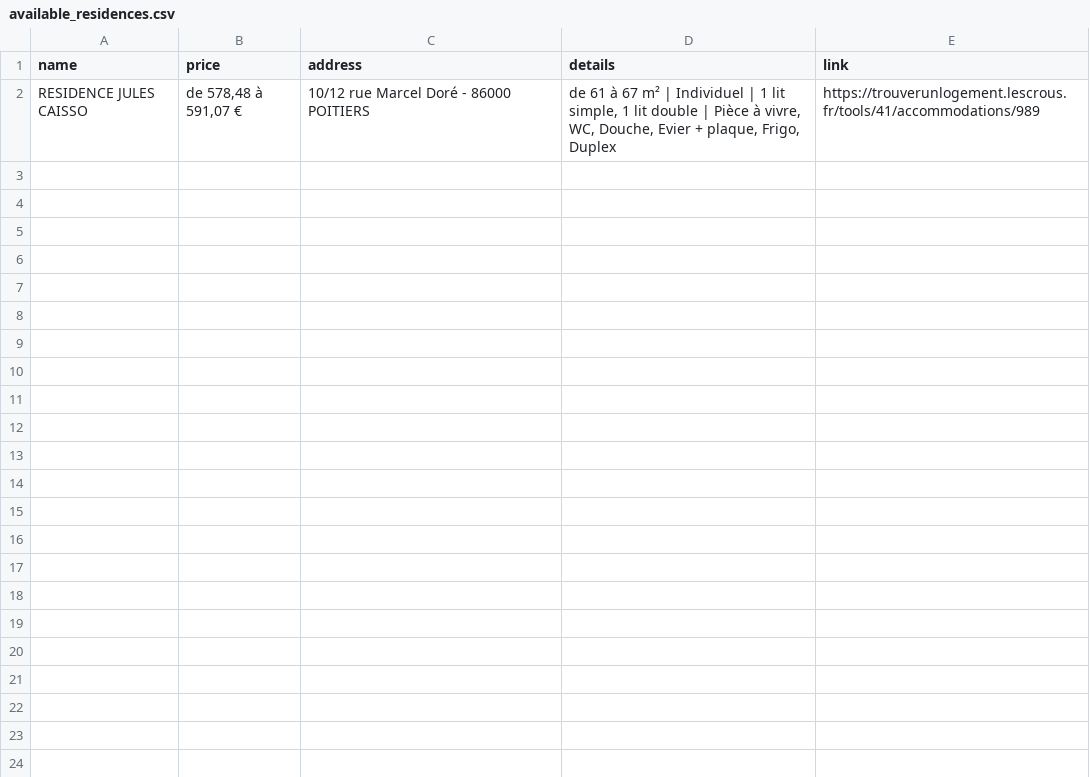
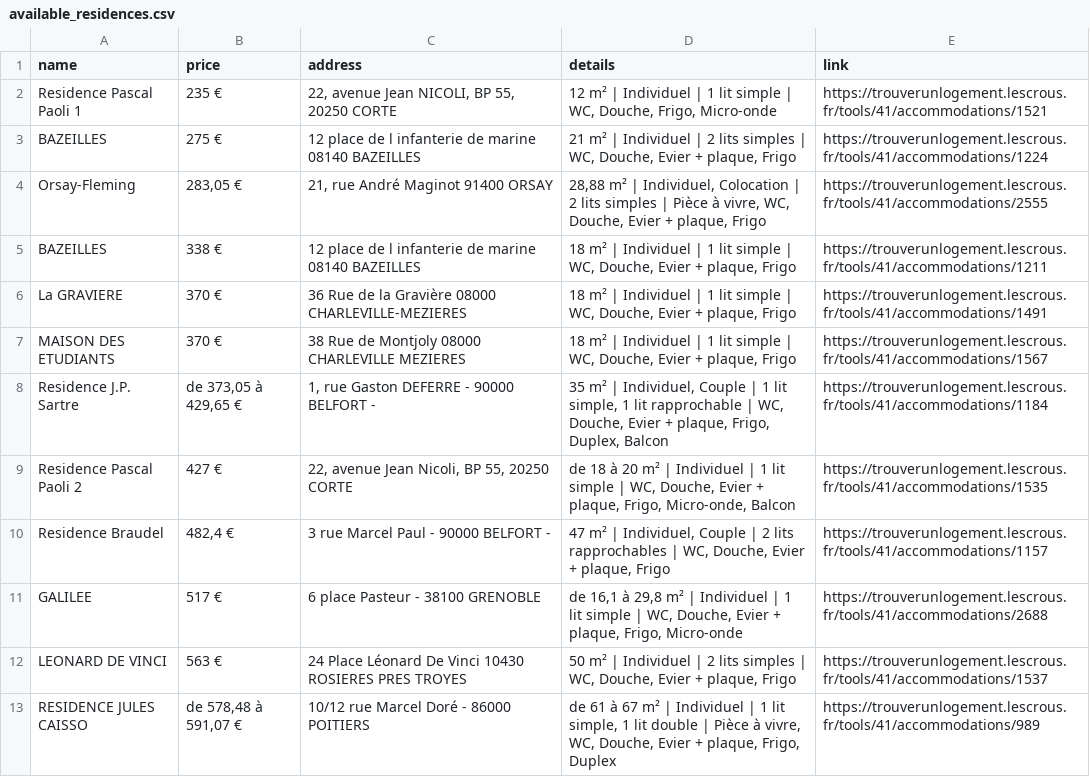
Before and after one commit to jabrane-me/crous-bot-notifier, a CSV file: available_residences.csv, drawn as a sheet; the diff names each change by its address in the sheet, - before the commit and + after, or states it on an @@ line.

```diff
--- a/available_residences.csv
+++ b/available_residences.csv
+row 2: Residence Pascal Paoli 1 | 235 € | 22, avenue Jean NICOLI, BP 55, 20250 CORTE | 12 m² | Individuel | 1 lit simple | WC, Douche, Frigo, Micro-onde | https://trouverunlogement.lescrous.fr/tools/41/accommodations/1521
+row 3: BAZEILLES | 275 € | 12 place de l infanterie de marine 08140 BAZEILLES | 21 m² | Individuel | 2 lits simples | WC, Douche, Evier + plaque, Frigo | https://trouverunlogement.lescrous.fr/tools/41/accommodations/1224
+row 4: Orsay-Fleming | 283,05 € | 21, rue André Maginot 91400 ORSAY | 28,88 m² | Individuel, Colocation | 2 lits simples | Pièce à vivre, WC, Douche, Evier + plaque, Frigo | https://trouverunlogement.lescrous.fr/tools/41/accommodations/2555
+row 5: BAZEILLES | 338 € | 12 place de l infanterie de marine 08140 BAZEILLES | 18 m² | Individuel | 1 lit simple | WC, Douche, Evier + plaque, Frigo | https://trouverunlogement.lescrous.fr/tools/41/accommodations/1211
+row 6: La GRAVIERE | 370 € | 36 Rue de la Gravière 08000 CHARLEVILLE-MEZIERES | 18 m² | Individuel | 1 lit simple | WC, Douche, Evier + plaque, Frigo | https://trouverunlogement.lescrous.fr/tools/41/accommodations/1491
+row 7: MAISON DES ETUDIANTS | 370 € | 38 Rue de Montjoly 08000 CHARLEVILLE MEZIERES | 18 m² | Individuel | 1 lit simple | WC, Douche, Evier + plaque, Frigo | https://trouverunlogement.lescrous.fr/tools/41/accommodations/1567
+row 8: Residence J.P. Sartre | de 373,05 à 429,65 € | 1, rue Gaston DEFERRE - 90000 BELFORT - | 35 m² | Individuel, Couple | 1 lit simple, 1 lit rapprochable | WC, Douche, Evier + plaque, Frigo, Duplex, Balcon | https://trouverunlogement.lescrous.fr/tools/41/accommodations/1184
+row 9: Residence Pascal Paoli 2 | 427 € | 22, avenue Jean Nicoli, BP 55, 20250 CORTE | de 18 à 20 m² | Individuel | 1 lit simple | WC, Douche, Evier + plaque, Frigo, Micro-onde, Balcon | https://trouverunlogement.lescrous.fr/tools/41/accommodations/1535
+row 10: Residence Braudel | 482,4 € | 3 rue Marcel Paul - 90000 BELFORT - | 47 m² | Individuel, Couple | 2 lits rapprochables | WC, Douche, Evier + plaque, Frigo | https://trouverunlogement.lescrous.fr/tools/41/accommodations/1157
+row 11: GALILEE | 517 € | 6 place Pasteur - 38100 GRENOBLE | de 16,1 à 29,8 m² | Individuel | 1 lit simple | WC, Douche, Evier + plaque, Frigo, Micro-onde | https://trouverunlogement.lescrous.fr/tools/41/accommodations/2688
+row 12: LEONARD DE VINCI | 563 € | 24 Place Léonard De Vinci 10430 ROSIERES PRES TROYES | 50 m² | Individuel | 2 lits simples | WC, Douche, Evier + plaque, Frigo | https://trouverunlogement.lescrous.fr/tools/41/accommodations/1537
```
Also changed, not shown: daily_activity_log.csv.
